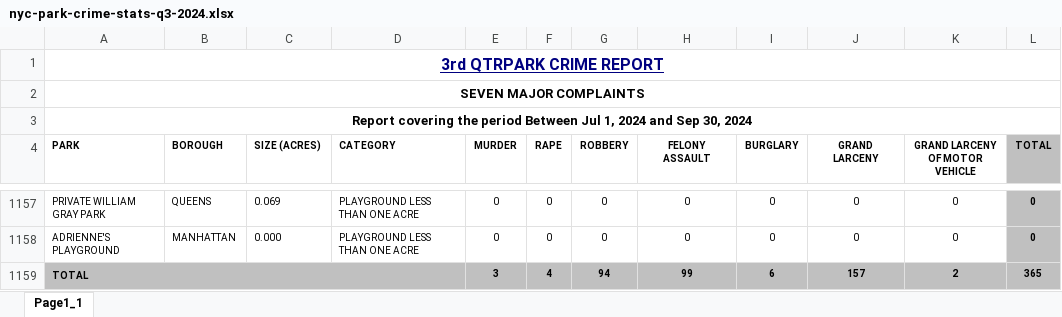
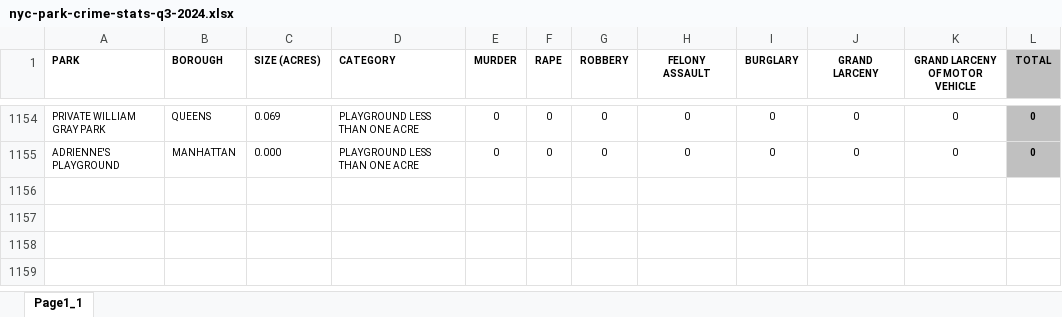
Before and after one commit to mia-khan/NYC_Crime, an Excel workbook: nyc-park-crime-stats-q3-2024.xlsx, sheet Page1_1, drawn as a sheet; only a part is shown, gaps mark what is left out; values as stored, in another font and other column widths than the file's, no borders; the diff names each change by its address in the sheet, - before the commit and + after, or states it on an @@ line.

```diff
--- a/nyc-park-crime-stats-q3-2024.xlsx (sheet Page1_1)
+++ b/nyc-park-crime-stats-q3-2024.xlsx (sheet Page1_1)
-row 1: 3rd QTRPARK CRIME REPORT
-row 2: SEVEN MAJOR COMPLAINTS
-row 3: Report covering the period Between Jul 1, 2024 and Sep 30, 2024
-row 1159: TOTAL |  |  |  | 3 | 4 | 94 | 99 | 6 | 157 | 2 | 365
```
Also changed, not shown: nyc-park-crime-stats-q1-2023.xlsx, nyc-park-crime-stats-q1-2024.xlsx, 7 other files.
